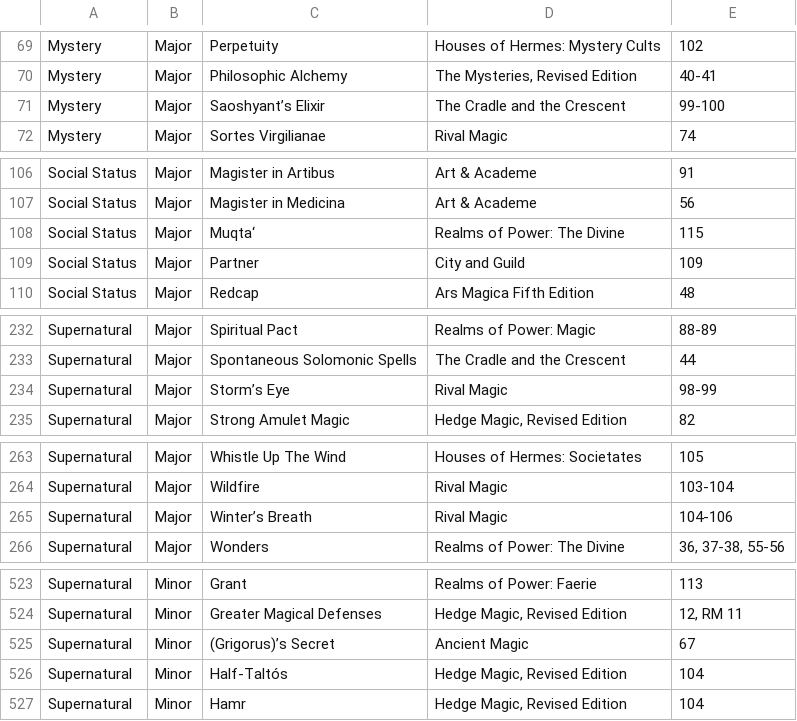
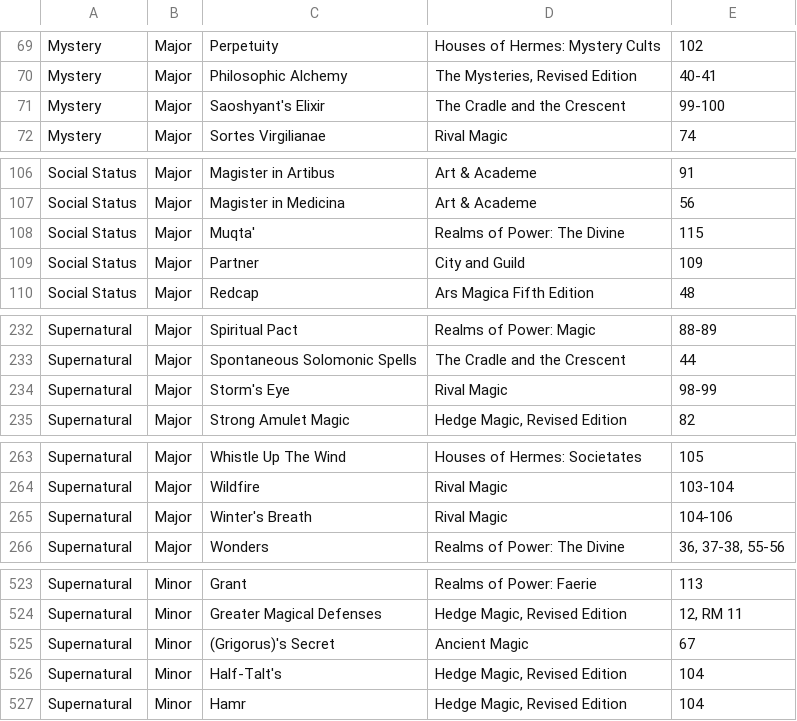
Before and after one commit to rmehlinger/Bonisagus, a CSV file: data/csvs/virtues_reparsed.csv, drawn as a sheet; only a part is shown, gaps mark what is left out; the diff covers the shown part only; the diff names each change by its address in the sheet, - before the commit and + after, or states it on an @@ line.

```diff
--- a/data/csvs/virtues_reparsed.csv
+++ b/data/csvs/virtues_reparsed.csv
-C71: Saoshyant’s Elixir
+C71: Saoshyant's Elixir
-C108: Muqta‘
+C108: Muqta'
-C234: Storm’s Eye
+C234: Storm's Eye
-C265: Winter’s Breath
+C265: Winter's Breath
-C525: (Grigorus)’s Secret
+C525: (Grigorus)'s Secret
-C526: Half-Taltós
+C526: Half-Talt's
```
Also changed, not shown: 3 edited cells elsewhere in this file, data/csvs/abilities.csv, 24 other files.
